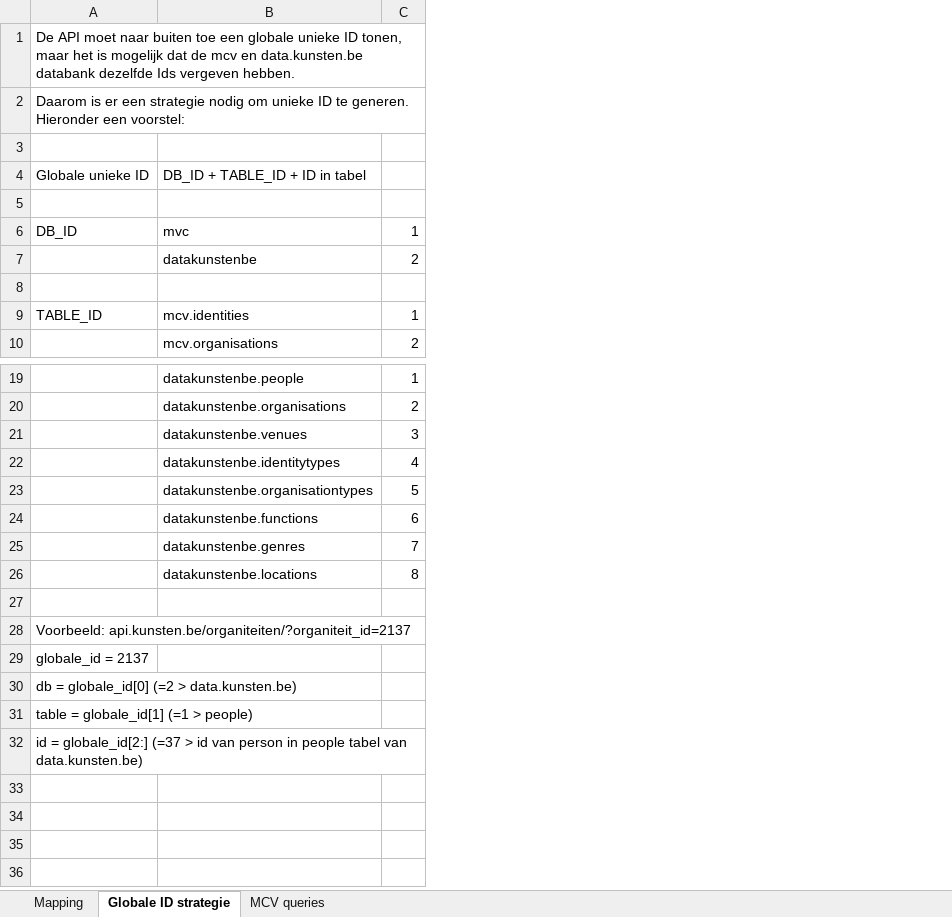
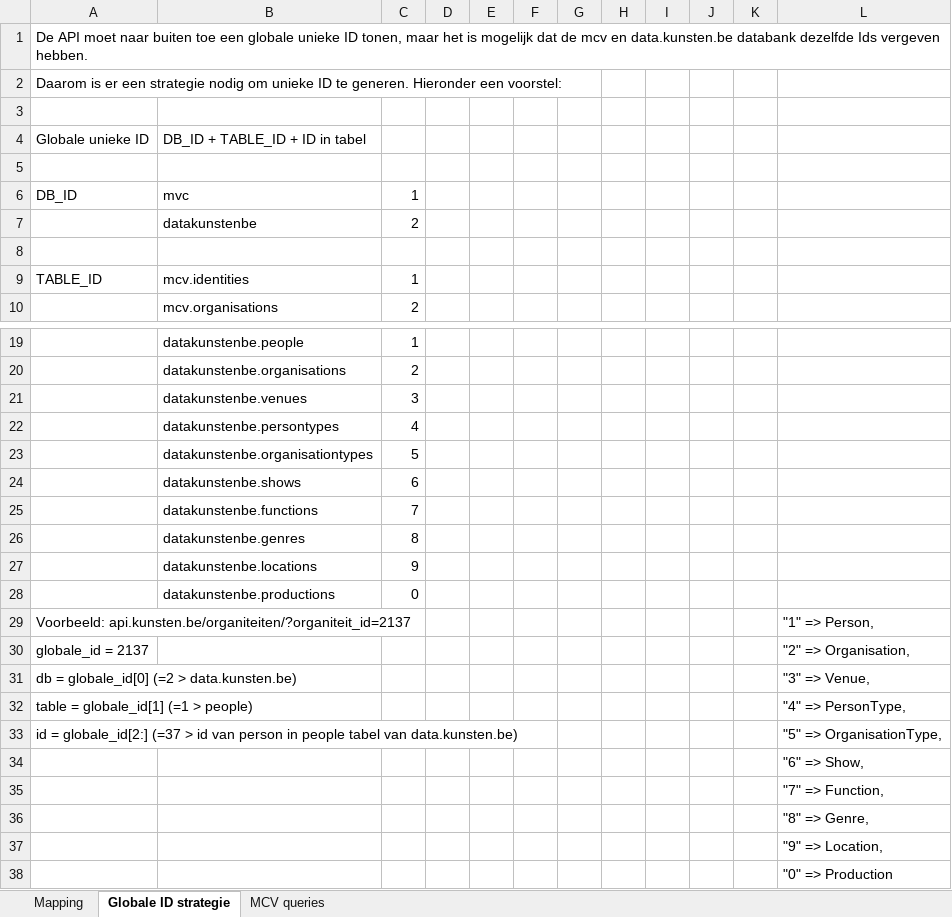
Before and after one commit to romainmenke/KunstenpuntAPI, an Excel workbook: mapping.xlsx, sheet Globale ID strategie, drawn as a sheet; only a part is shown, gaps mark what is left out; values as stored, in another font and other column widths than the file's, no borders; the diff names each change by its address in the sheet, - before the commit and + after, or states it on an @@ line.

Commit message:
update global id strategy

```diff
--- a/mapping.xlsx (sheet Globale ID strategie)
+++ b/mapping.xlsx (sheet Globale ID strategie)
+column D, empty
+column E, empty
+column F, empty
+column G, empty
+column H, empty
+column I, empty
+column J, empty
+column K, empty
+column L, rows 29-33: "1" => Person, | "2" => Organisation, | "3" => Venue, | "4" => PersonType, | "5" => OrganisationType,
-B22: datakunstenbe.identitytypes
+B22: datakunstenbe.persontypes
-B24: datakunstenbe.functions
+B24: datakunstenbe.shows
-B25: datakunstenbe.genres
+B25: datakunstenbe.functions
-B26: datakunstenbe.locations
+B26: datakunstenbe.genres
-row 27: (empty)
+row 27:  | datakunstenbe.locations | 9
+row 28:  | datakunstenbe.productions | 0
+row 34:  |  |  |  |  |  |  |  |  |  |  | "6" => Show,
+row 35:  |  |  |  |  |  |  |  |  |  |  | "7" => Function,
+row 36:  |  |  |  |  |  |  |  |  |  |  | "8" => Genre,
+row 37:  |  |  |  |  |  |  |  |  |  |  | "9" => Location,
+row 38:  |  |  |  |  |  |  |  |  |  |  | "0" => Production
```
